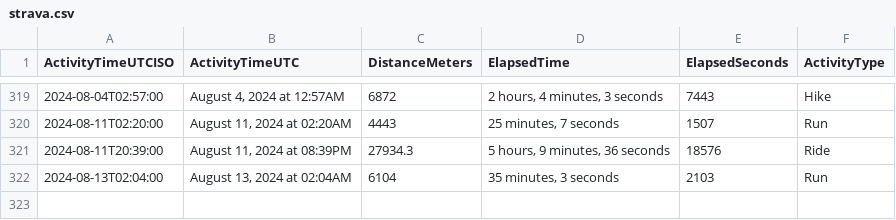
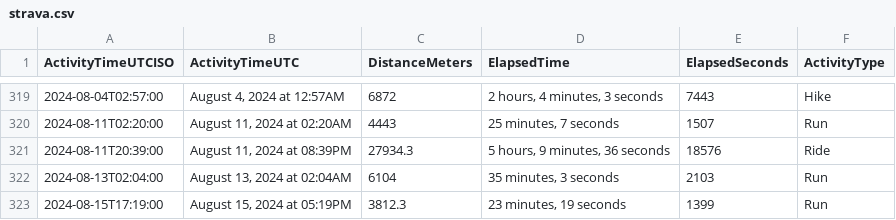
Before and after one commit to casassg/stats, a CSV file: strava.csv, drawn as a sheet; only a part is shown, gaps mark what is left out.

Commit message:
Flat: latest data (2024-08-15T16:23:44.286Z) {   "date": "2024-08-15T16:23:44.286Z",   "files": [     {       "name": "strava.csv",       "deltaBytes": 91,       "source": "https://docs.google.com/spreadsheets/d/1hQwF3sVDmqJ9rjAku9TIGDjpqrkhtO1QUyvLb5d2QFc/export?format=csv&gid=1980723697"     }   ] }

```diff
--- a/strava.csv
+++ b/strava.csv
@@ -322 +322,2 @@ ActivityTimeUTCISO,ActivityTimeUTC,DistanceMeters,ElapsedTime,ElapsedSeconds,Act
 2024-08-13T02:04:00,"August 13, 2024 at 02:04AM",6104,"35 minutes, 3 seconds",2103,Run
+2024-08-15T17:19:00,"August 15, 2024 at 05:19PM",3812.3,"23 minutes, 19 seconds",1399,Run
```
